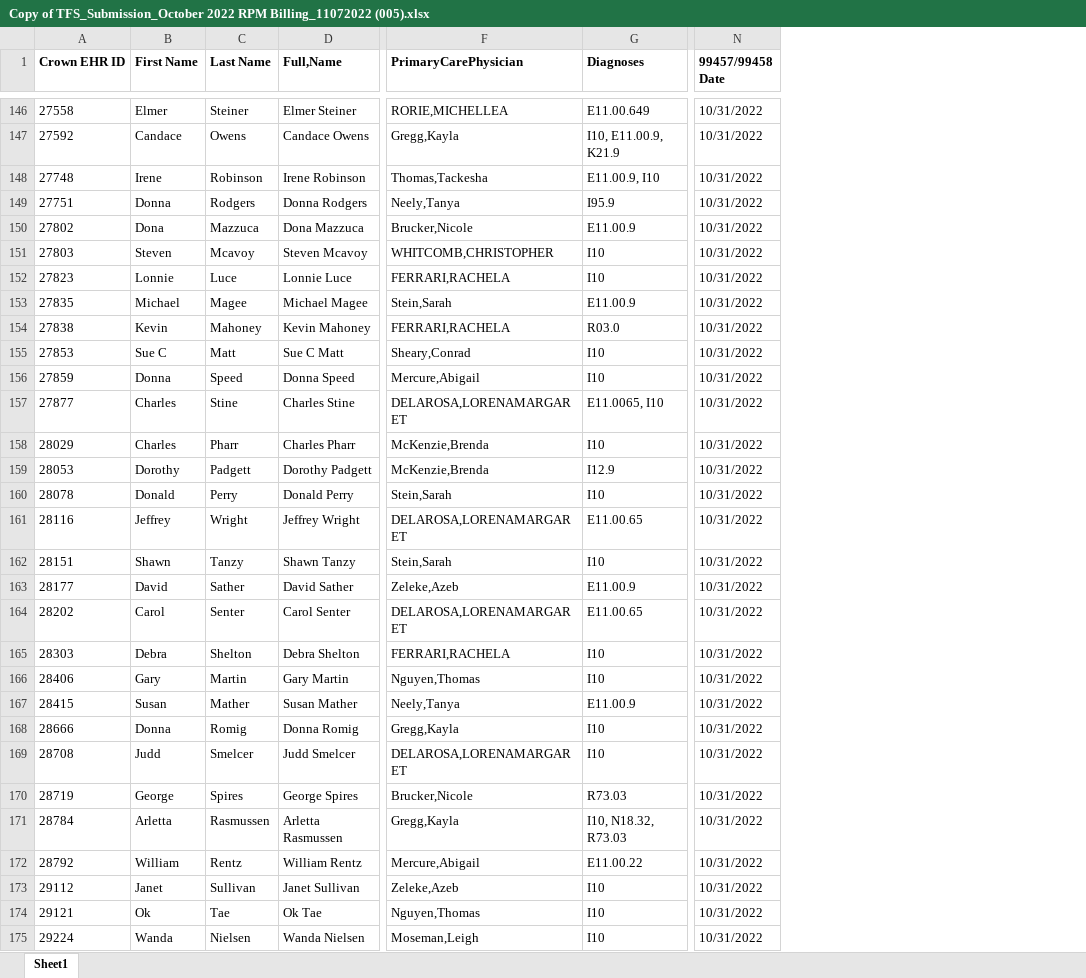
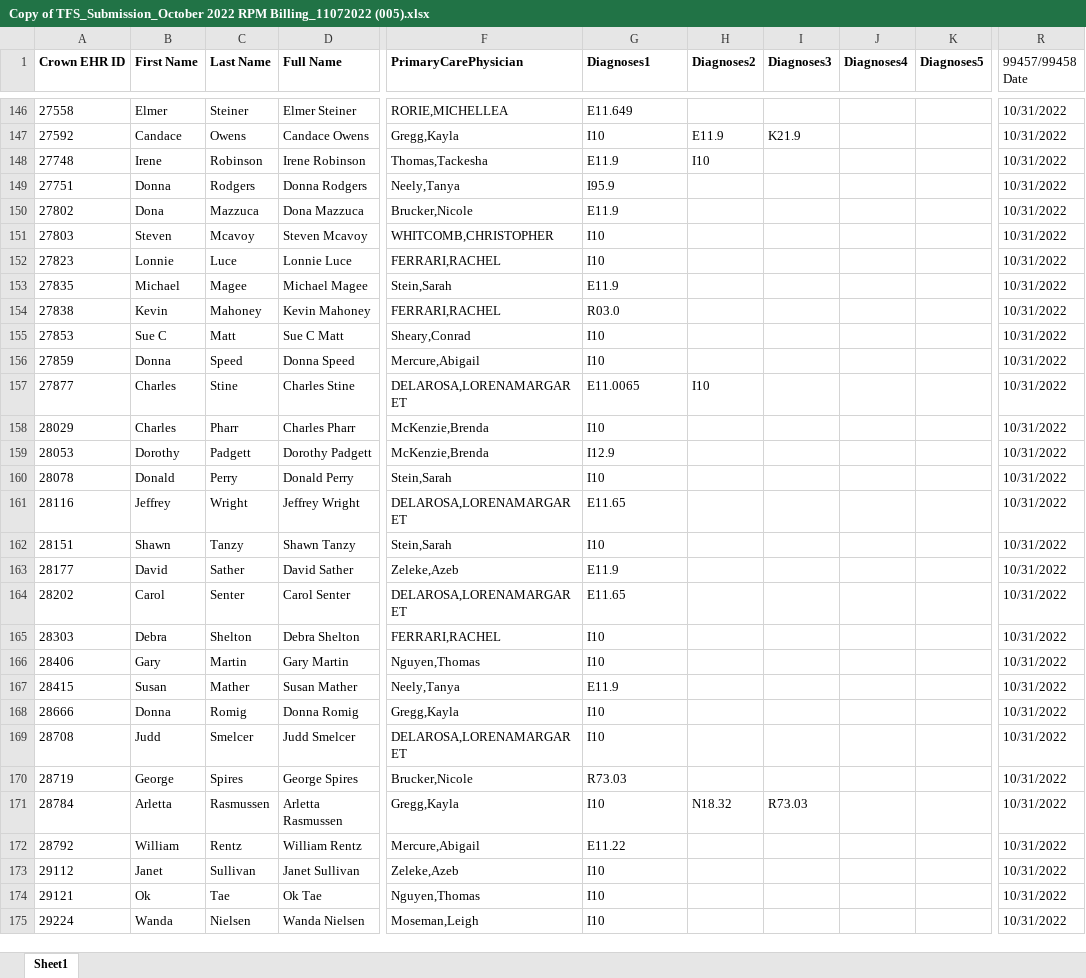
Before and after one commit to Siddhant-Raghuwanshi/EClinicalWorks, an Excel workbook: Copy of TFS_Submission_October 2022 RPM Billing_11072022 (005).xlsx, sheet Sheet1, drawn as a sheet; only a part is shown, gaps mark what is left out; values as stored, in another font and other column widths than the file's, no borders; addresses are those after the commit; the diff covers the shown part only; the diff names each change by its address in the sheet, - before the commit and + after, or states it on an @@ line.

```diff
--- a/Copy of TFS_Submission_October 2022 RPM Billing_11072022 (005).xlsx (sheet Sheet1)
+++ b/Copy of TFS_Submission_October 2022 RPM Billing_11072022 (005).xlsx (sheet Sheet1)
+column H (Diagnoses2), rows 147-171: E11.9 | I10 |  |  |  |  |  |  |  |  | I10 |  |  |  |  |  |  |  |  |  |  |  |  |  | N18.32
+column I (Diagnoses3), rows 147-171: K21.9 |  |  |  |  |  |  |  |  |  |  |  |  |  |  |  |  |  |  |  |  |  |  |  | R73.03
+column J (Diagnoses4), empty
+column K (Diagnoses5), empty
-D1: Full,Name
+D1: Full Name
-G1: Diagnoses
+G1: Diagnoses1
-R1 bold: on
+R1 bold: off
-G146 (Diagnoses1): E11.00.649
+G146 (Diagnoses1): E11.649
-G147 (Diagnoses1): I10, E11.00.9, K21.9
+G147 (Diagnoses1): I10
-G148 (Diagnoses1): E11.00.9, I10
+G148 (Diagnoses1): E11.9
-G150 (Diagnoses1): E11.00.9
+G150 (Diagnoses1): E11.9
-F152 (PrimaryCarePhysician): FERRARI,RACHELA
+F152 (PrimaryCarePhysician): FERRARI,RACHEL
-G153 (Diagnoses1): E11.00.9
+G153 (Diagnoses1): E11.9
-F154 (PrimaryCarePhysician): FERRARI,RACHELA
+F154 (PrimaryCarePhysician): FERRARI,RACHEL
-G157 (Diagnoses1): E11.0065, I10
+G157 (Diagnoses1): E11.0065
-G161 (Diagnoses1): E11.00.65
+G161 (Diagnoses1): E11.65
-G163 (Diagnoses1): E11.00.9
+G163 (Diagnoses1): E11.9
-G164 (Diagnoses1): E11.00.65
+G164 (Diagnoses1): E11.65
-F165 (PrimaryCarePhysician): FERRARI,RACHELA
+F165 (PrimaryCarePhysician): FERRARI,RACHEL
-G167 (Diagnoses1): E11.00.9
+G167 (Diagnoses1): E11.9
-G171 (Diagnoses1): I10, N18.32, R73.03
+G171 (Diagnoses1): I10
-G172 (Diagnoses1): E11.00.22
+G172 (Diagnoses1): E11.22
```
Also changed, not shown: 1 added row, 1 removed row and 169 edited cells elsewhere in this sheet, formulas that keep their value, 13 other files.
